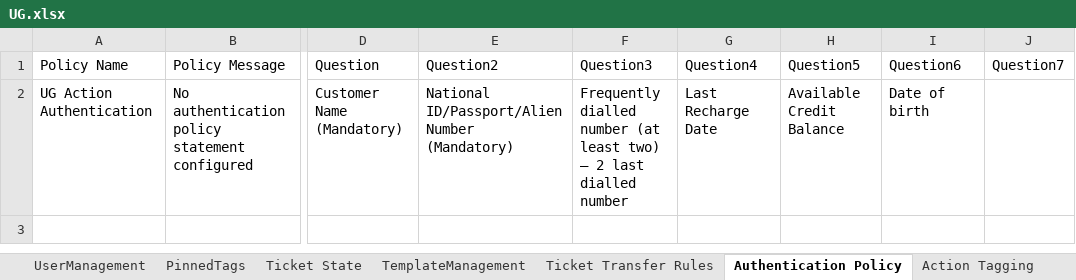
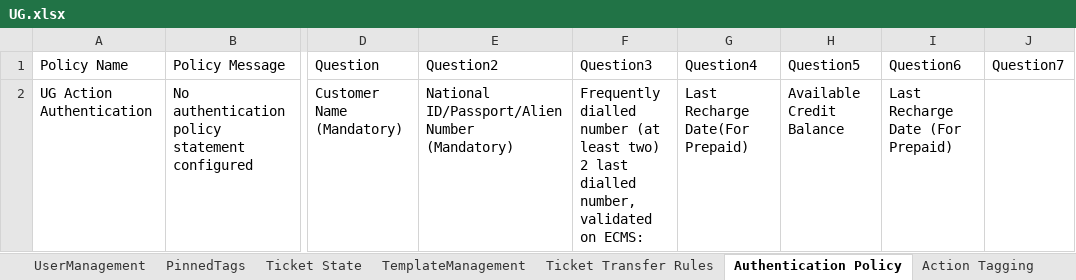
Before and after one commit to michaeadi/cs-portal-automation_selenium, an Excel workbook: resources/excels/UG.xlsx, sheet Authentication Policy, drawn as a sheet; only a part is shown, gaps mark what is left out; values as stored, in another font and other column widths than the file's, no borders; the diff names each change by its address in the sheet, - before the commit and + after, or states it on an @@ line.

```diff
--- a/resources/excels/UG.xlsx (sheet Authentication Policy)
+++ b/resources/excels/UG.xlsx (sheet Authentication Policy)
-F2 (Question3): …least two) – 2 last dialled number
+F2 (Question3): …least two) 2 last dialled number, validated on ECMS:
-G2 (Question4): Last Recharge Date
+G2 (Question4): Last Recharge Date(For Prepaid)
-I2 (Question6): Date of birth
+I2 (Question6): Last Recharge Date (For Prepaid)
```
Also changed, not shown: resources/excels/NG.xlsx, resources/excels/TD.xlsx, 9 other files.
